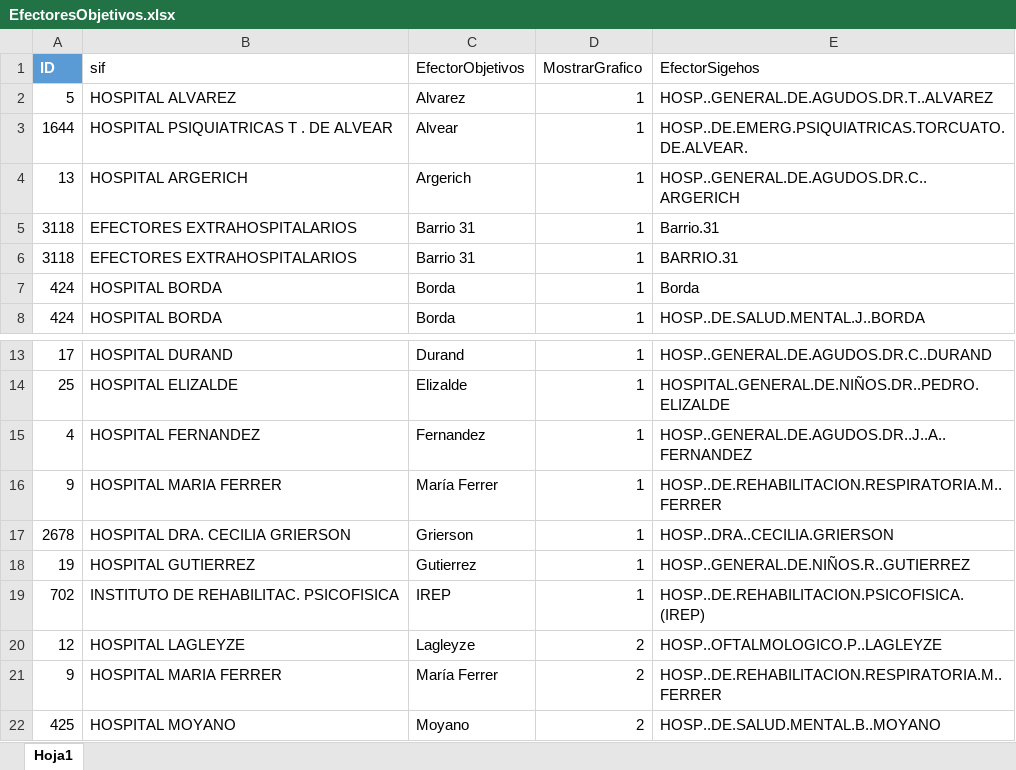
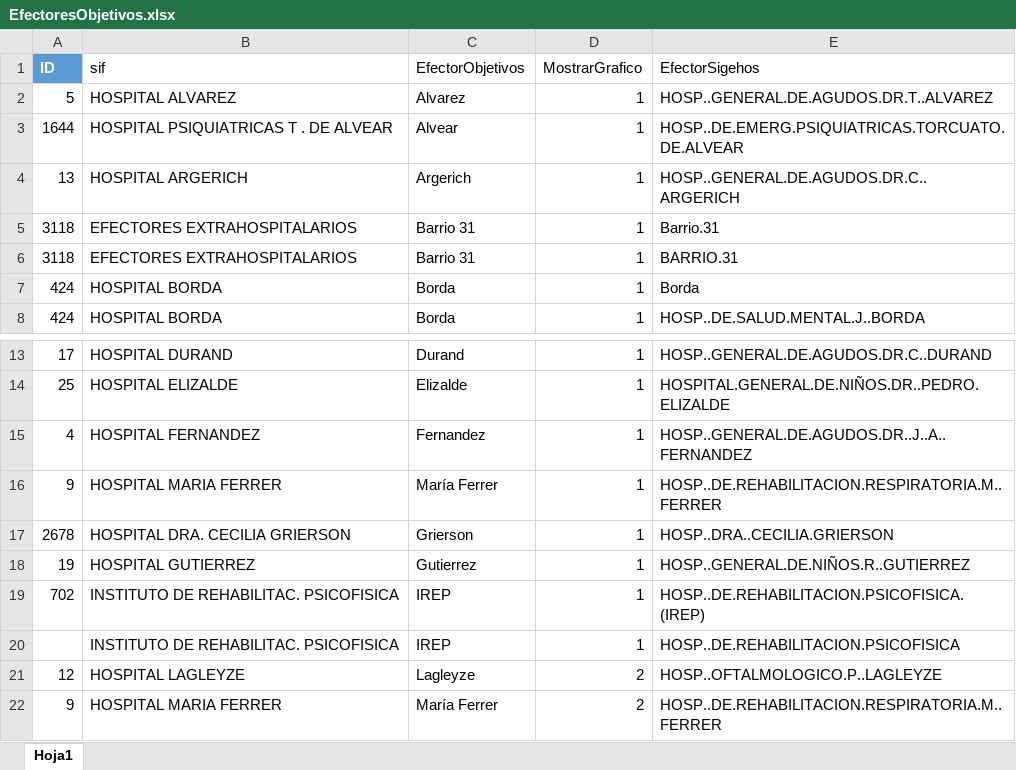
Before and after one commit to ivanachen1/FACOEP, an Excel workbook: DBA/Reportes BI/2021/Facturación/EfectoresObjetivos.xlsx, sheet Hoja1, drawn as a sheet; only a part is shown, gaps mark what is left out; the shorter side is filled out with more unchanged rows; values as stored, in another font and other column widths than the file's, no borders; table styles not drawn; the diff names each change by its address in the sheet, - before the commit and + after, or states it on an @@ line.

```diff
--- a/DBA/Reportes BI/2021/Facturación/EfectoresObjetivos.xlsx (sheet Hoja1)
+++ b/DBA/Reportes BI/2021/Facturación/EfectoresObjetivos.xlsx (sheet Hoja1)
-E3 (EfectorSigehos): HOSP..DE.EMERG.PSIQUIATRICAS.TORCUATO.DE.ALVEAR.
+E3 (EfectorSigehos): HOSP..DE.EMERG.PSIQUIATRICAS.TORCUATO.DE.ALVEAR
+row 20:  | INSTITUTO DE REHABILITAC. PSICOFISICA | IREP | 1 | HOSP..DE.REHABILITACION.PSICOFISICA
```
Also changed, not shown: DBA/Reportes BI/2021/Facturación/Control-Sigehos.xlsx, 3 other files.
